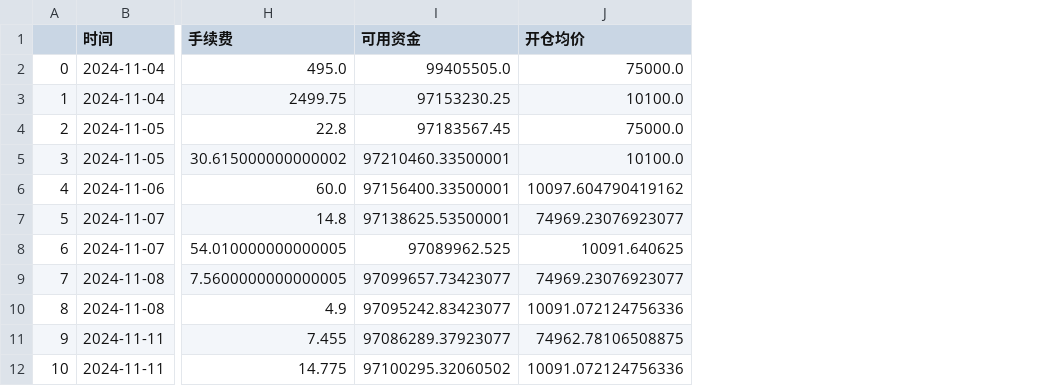
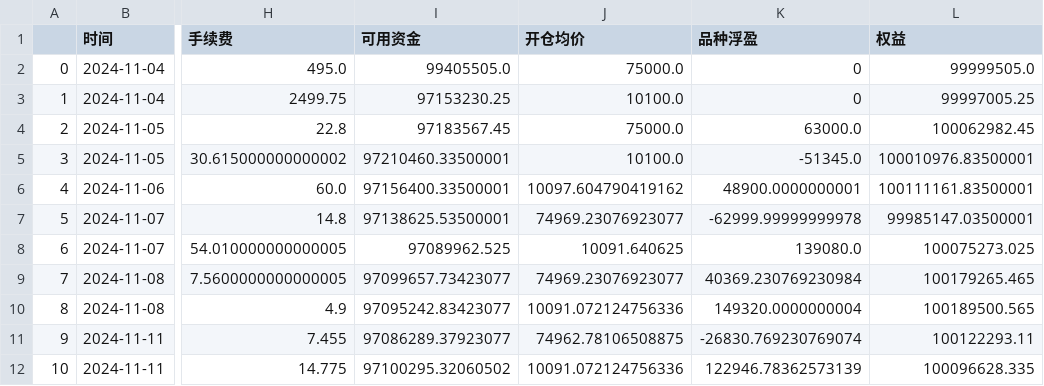
Before and after one commit to SEObacktest/btModel, a CSV file: BackTrader/signal_info.csv, drawn as a sheet; only a part is shown, gaps mark what is left out; the diff names each change by its address in the sheet, - before the commit and + after, or states it on an @@ line.

Commit message:
Checking Total Value

```diff
--- a/BackTrader/signal_info.csv
+++ b/BackTrader/signal_info.csv
+column K (品种浮盈), rows 2-12: 0 | 0 | 63000.0 | -51345.0 | 48900.0000000001 | -62999.99999999978 | 139080.0 | 40369.230769230984 | 149320.0000000004 | -26830.769230769074 | 122946.78362573139
+column L (权益), rows 2-12: 99999505.0 | 99997005.25 | 100062982.45 | 100010976.83500001 | 100111161.83500001 | 99985147.03500001 | 100075273.025 | 100179265.465 | 100189500.565 | 100122293.11 | 100096628.335
```
Also changed, not shown: 2 other files.
